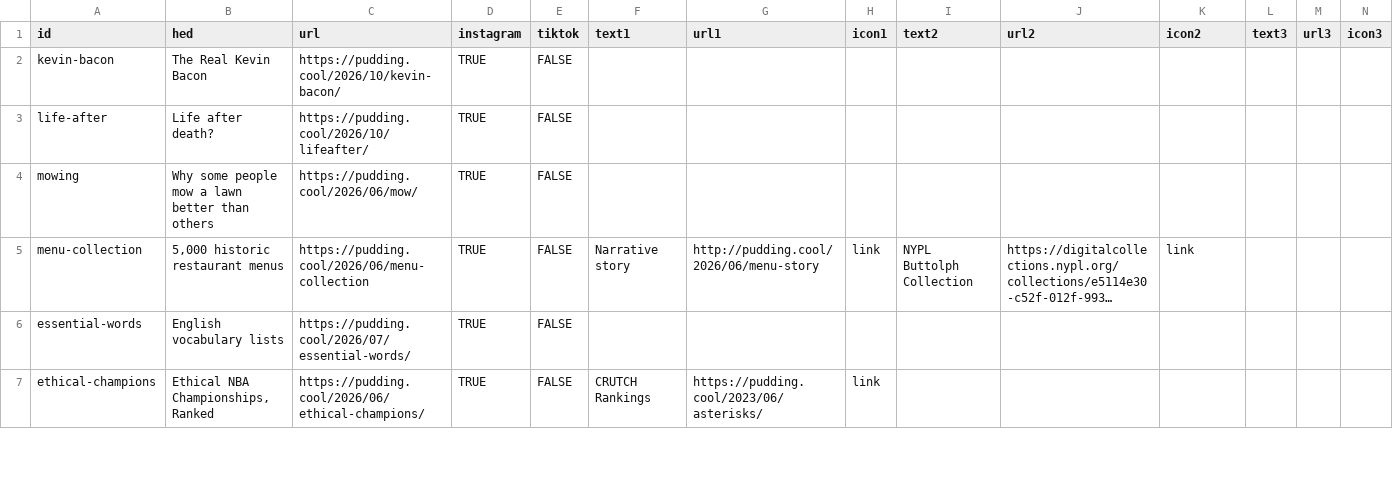
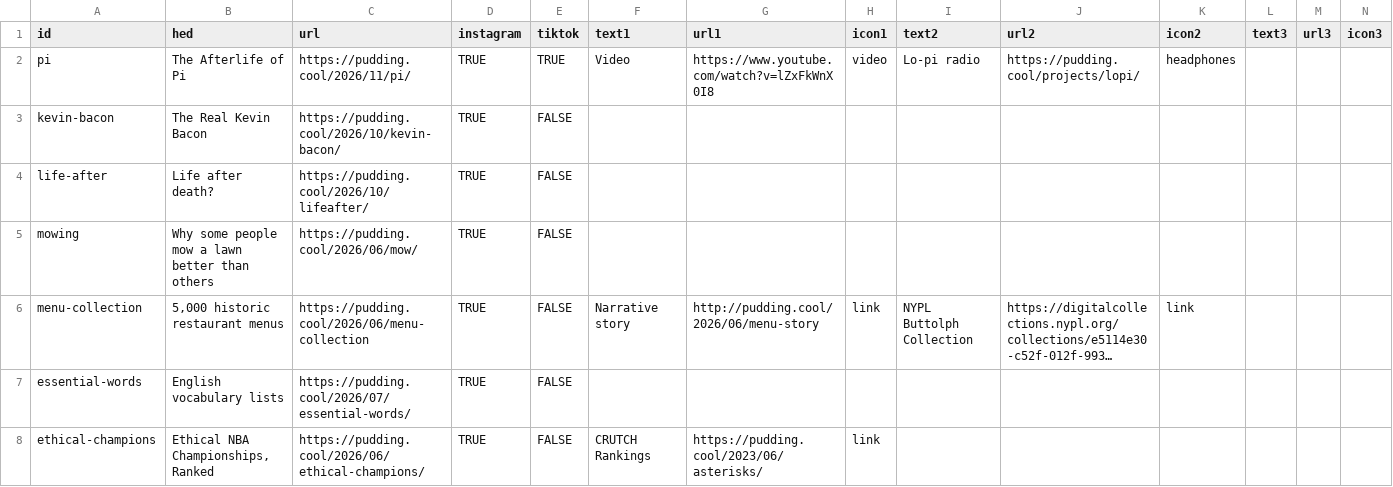
Before and after one commit to the-pudding/ig-links, a CSV file: static/assets/data.csv, drawn as a sheet; only a part is shown; long unchanged cells end in ….

```diff
--- a/static/assets/data.csv
+++ b/static/assets/data.csv
@@ -1,2 +1,3 @@
 id,hed,url,instagram,tiktok,text1,url1,icon1,text2,url2,icon2,text3,url3,icon3
+pi,The Afterlife of Pi,https://pudding.cool/2026/11/pi/,TRUE,TRUE,Video,https://www.youtube.com/watch?v=lZxFkWnX0I8,video,Lo-pi radio,https://pudding.cool/projects/lopi/,headphones,,,
 kevin-bacon,The Real Kevin Bacon,https://pudding.cool/2026/10/kevin-bacon/,TRUE,FALSE,,,,,,,,,
```
Also changed, not shown: 1 other file.
